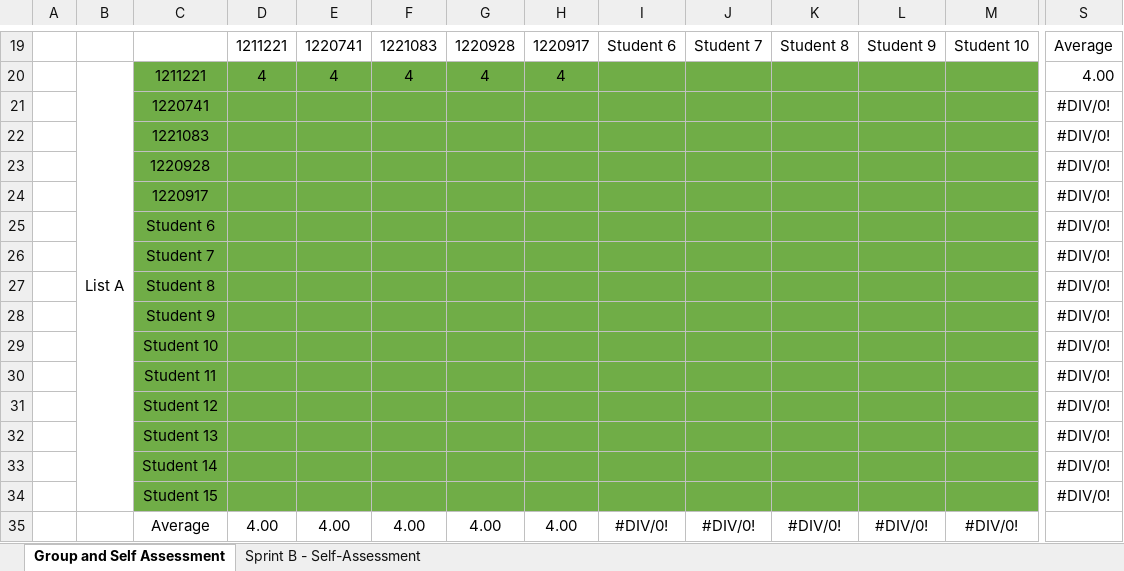
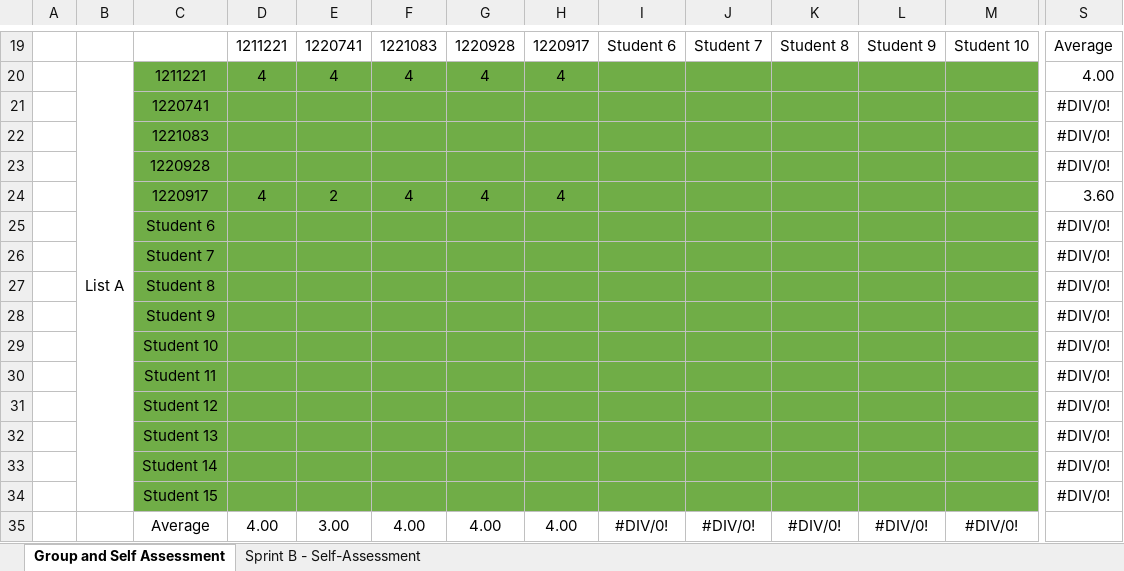
Before and after one commit to Rodrick0209/ISEP-LAPR2-22-23, an Excel workbook: docs/Sprint-B/SprintB - Assessment.xlsx, sheet Group and Self Assessment, drawn as a sheet; only a part is shown, gaps mark what is left out; values as stored, in another font and other column widths than the file's, no borders; charts and pictures not drawn; removed rows and columns are numbered as before the commit, all else as after; rows hold the shown columns only; the diff names each change by its address in the sheet, - before the commit and + after, or states it on an @@ line.

Commit message:
assessment sprint B

```diff
--- a/docs/Sprint-B/SprintB - Assessment.xlsx (sheet Group and Self Assessment)
+++ b/docs/Sprint-B/SprintB - Assessment.xlsx (sheet Group and Self Assessment)
-row 24:  |  | 1220917 |  |  |  |  |  |  |  |  |  |  | #DIV/0!
+row 24:  |  | 1220917 | 4 | 2 | 4 | 4 | 4 |  |  |  |  |  | 3.60
-E35: 4.00
+E35: 3.00
```
